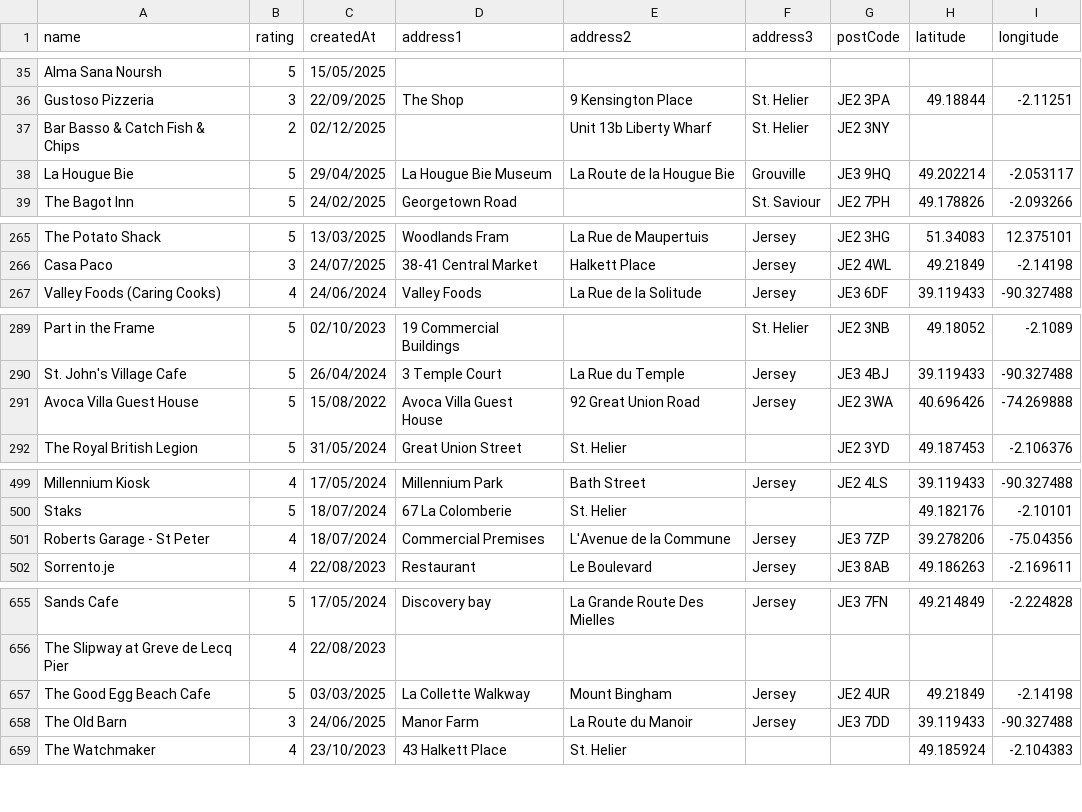
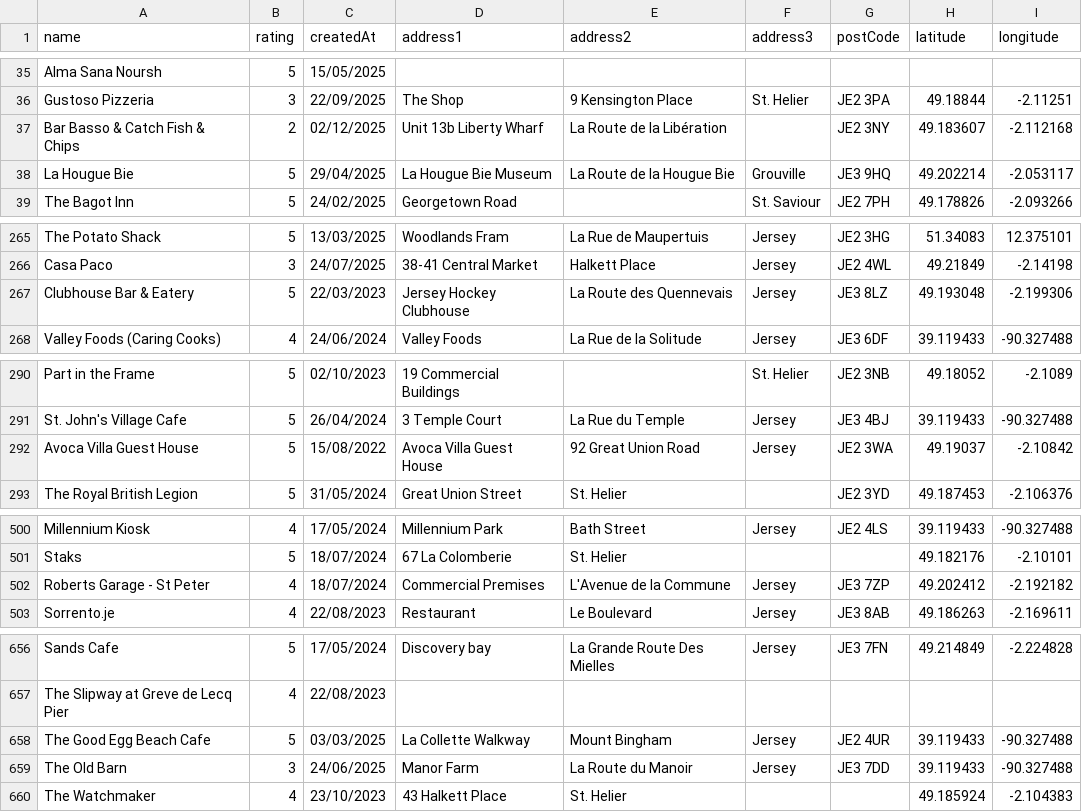
Before and after one commit to glitchjsy/opendata-downloads, a CSV file: data/eatsafe/eatsafe.csv, drawn as a sheet; only a part is shown, gaps mark what is left out.

```diff
--- a/data/eatsafe/eatsafe.csv
+++ b/data/eatsafe/eatsafe.csv
@@ -36,3 +36,3 @@ Alma Sana Noursh,5,15/05/2025,,,,,,
 Gustoso Pizzeria,3,22/09/2025,The Shop,9  Kensington Place,St. Helier,JE2 3PA,49.18844,-2.11251
-Bar Basso & Catch Fish & Chips,2,02/12/2025,,Unit 13b Liberty Wharf,St. Helier,JE2 3NY,,
+Bar Basso & Catch Fish & Chips,2,02/12/2025,Unit 13b Liberty Wharf,La Route de la Libération,,JE2 3NY,49.183607,-2.112168
 La Hougue Bie,5,29/04/2025,La Hougue Bie Museum,La Route de la Hougue Bie,Grouville,JE3 9HQ,49.202214,-2.053117
@@ -266,2 +266,3 @@ The Potato Shack,5,13/03/2025,Woodlands Fram,La Rue de Maupertuis,Jersey,JE2 3HG
 Casa Paco,3,24/07/2025,38-41 Central Market,Halkett Place,Jersey,JE2 4WL,49.21849,-2.14198
+Clubhouse Bar & Eatery,5,22/03/2023,Jersey Hockey Clubhouse,La Route des Quennevais,Jersey,JE3 8LZ,49.193048,-2.199306
 Valley Foods (Caring Cooks),4,24/06/2024,Valley Foods,La Rue de la Solitude,Jersey,JE3 6DF,39.119433,-90.327488
@@ -290,3 +291,3 @@ Part in the Frame,5,02/10/2023,19  Commercial Buildings,,St. Helier,JE2 3NB,49.1
 St. John's Village Cafe,5,26/04/2024,3 Temple Court,La Rue du Temple,Jersey,JE3 4BJ,39.119433,-90.327488
-Avoca Villa Guest House,5,15/08/2022,Avoca Villa Guest House,92 Great Union Road,Jersey,JE2 3WA,40.696426,-74.269888
+Avoca Villa Guest House,5,15/08/2022,Avoca Villa Guest House,92 Great Union Road,Jersey,JE2 3WA,49.19037,-2.10842
 The Royal British Legion,5,31/05/2024,Great Union Street,St. Helier,,JE2 3YD,49.187453,-2.106376
@@ -500,3 +501,3 @@ Millennium Kiosk,4,17/05/2024,Millennium Park,Bath Street,Jersey,JE2 4LS,39.1194
 Staks,5,18/07/2024,67 La Colomberie,St. Helier,,,49.182176,-2.10101
-Roberts Garage - St Peter,4,18/07/2024,Commercial Premises,L'Avenue de la Commune,Jersey,JE3 7ZP,39.278206,-75.04356
+Roberts Garage - St Peter,4,18/07/2024,Commercial Premises,L'Avenue de la Commune,Jersey,JE3 7ZP,49.202412,-2.192182
 Sorrento.je,4,22/08/2023,Restaurant,Le Boulevard,Jersey,JE3 8AB,49.186263,-2.169611
@@ -656,3 +657,3 @@ Sands Cafe,5,17/05/2024,Discovery bay,La Grande Route Des Mielles,Jersey,JE3 7FN
 The Slipway at Greve de Lecq Pier,4,22/08/2023,,,,,,
-The Good Egg Beach Cafe,5,03/03/2025,La Collette Walkway,Mount Bingham,Jersey,JE2 4UR,49.21849,-2.14198
+The Good Egg Beach Cafe,5,03/03/2025,La Collette Walkway,Mount Bingham,Jersey,JE2 4UR,39.119433,-90.327488
 The Old Barn,3,24/06/2025,Manor Farm,La Route du Manoir,Jersey,JE3 7DD,39.119433,-90.327488
```
Also changed, not shown: 4 other files.
